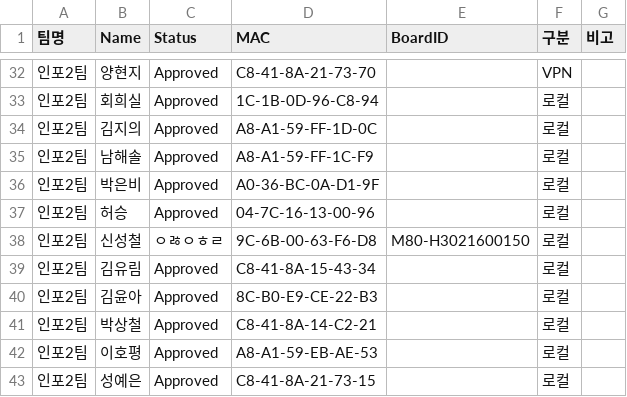
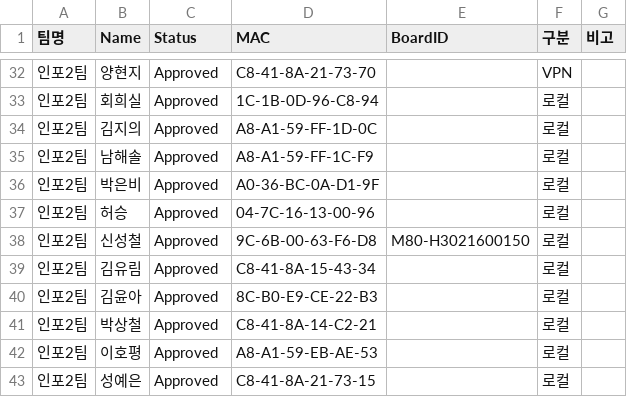
Before and after one commit to scshin8/Qgis, a CSV file: auth_list.csv, drawn as a sheet; only a part is shown, gaps mark what is left out.

Commit message:
Update auth_list.csv

```diff
--- a/auth_list.csv
+++ b/auth_list.csv
@@ -37,3 +37,3 @@
 인포2팀,허승,Approved,04-7C-16-13-00-96,,로컬,
-인포2팀,신성철,ㅇㅀㅇㅎㄹ,9C-6B-00-63-F6-D8,M80-H3021600150,로컬,
+인포2팀,신성철,Approved,9C-6B-00-63-F6-D8,M80-H3021600150,로컬,
 인포2팀,김유림,Approved,C8-41-8A-15-43-34,,로컬,
```
